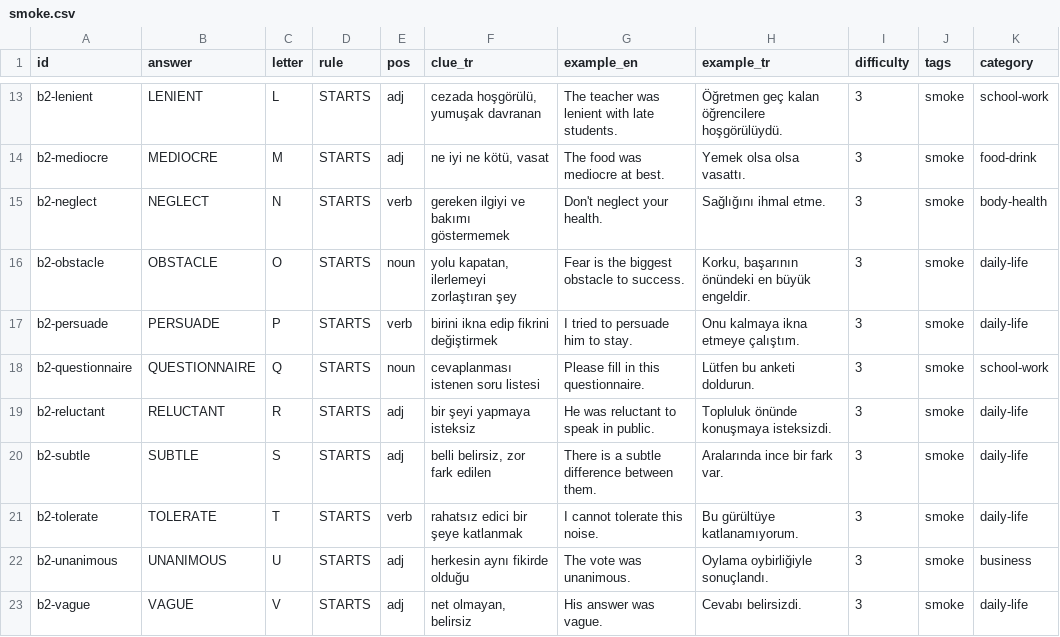
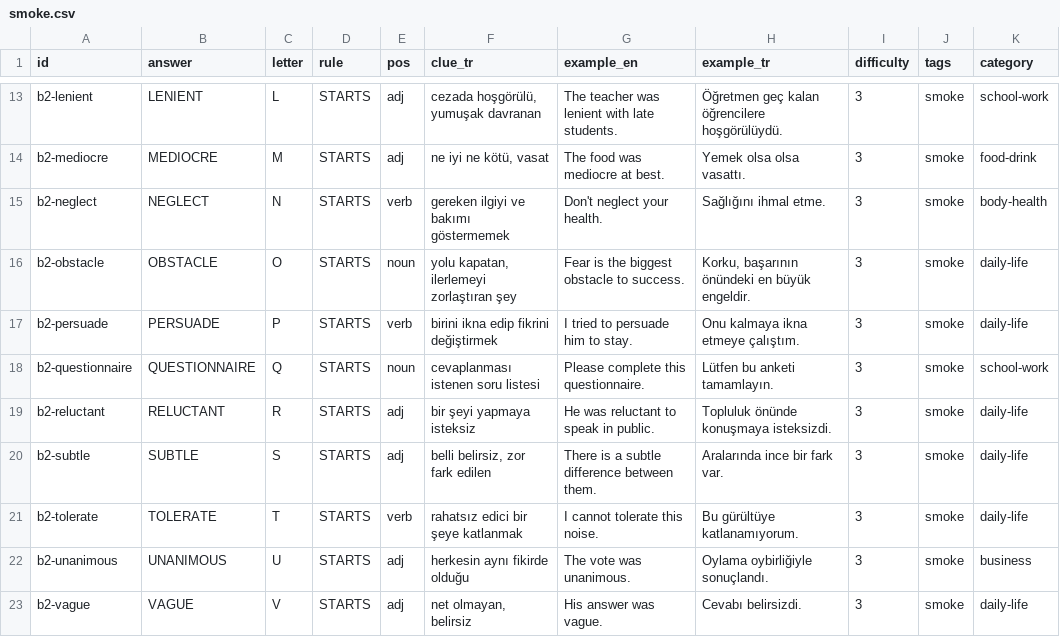
Before and after one commit to talhabayhn/lexi, a CSV file: content/cards/B2/smoke.csv, drawn as a sheet; only a part is shown, gaps mark what is left out.

```diff
--- a/content/cards/B2/smoke.csv
+++ b/content/cards/B2/smoke.csv
@@ -17,3 +17,3 @@ b2-obstacle,OBSTACLE,O,STARTS,noun,"yolu kapatan, ilerlemeyi zorlaştıran şey"
 b2-persuade,PERSUADE,P,STARTS,verb,birini ikna edip fikrini değiştirmek,I tried to persuade him to stay.,Onu kalmaya ikna etmeye çalıştım.,3,smoke,daily-life
-b2-questionnaire,QUESTIONNAIRE,Q,STARTS,noun,cevaplanması istenen soru listesi,Please fill in this questionnaire.,Lütfen bu anketi doldurun.,3,smoke,school-work
+b2-questionnaire,QUESTIONNAIRE,Q,STARTS,noun,cevaplanması istenen soru listesi,Please complete this questionnaire.,Lütfen bu anketi tamamlayın.,3,smoke,school-work
 b2-reluctant,RELUCTANT,R,STARTS,adj,bir şeyi yapmaya isteksiz,He was reluctant to speak in public.,Topluluk önünde konuşmaya isteksizdi.,3,smoke,daily-life
```
Also changed, not shown: 2 other files.
